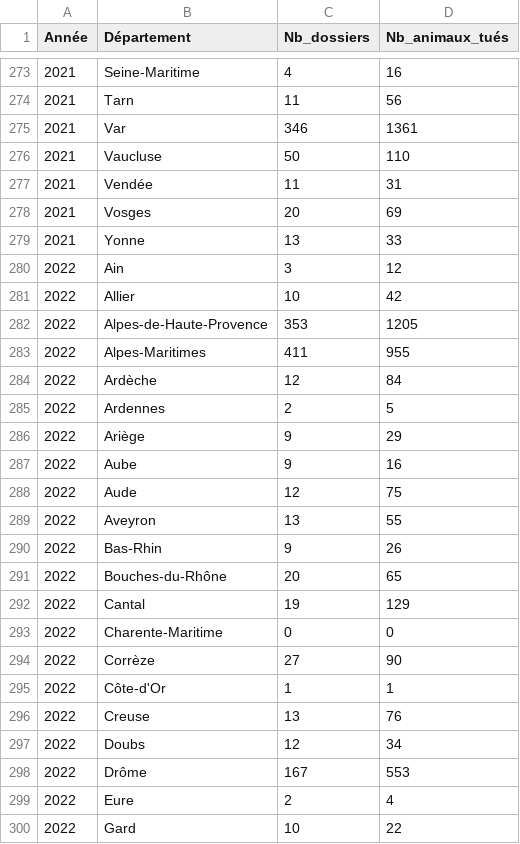
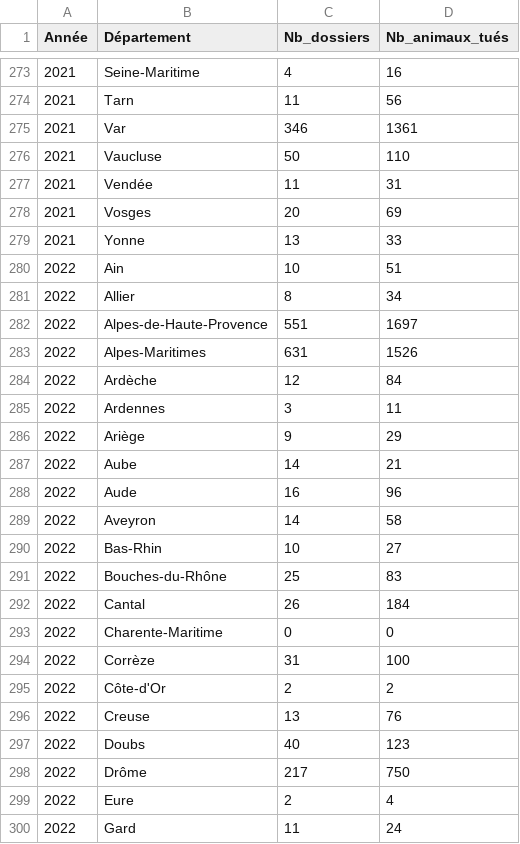
Before and after one commit to dthonon/pna_loup_suivi, a CSV file: data/dommages.csv, drawn as a sheet; only a part is shown, gaps mark what is left out; the diff covers the shown part only.

Commit message:
Compléter les données de dommages Fixes #196

```diff
--- a/data/dommages.csv
+++ b/data/dommages.csv
@@ -279,22 +279,22 @@ Année;Département;Nb_dossiers;Nb_animaux_tués
 2021;Yonne;13;33
-2022;Ain;3;12
-2022;Allier;10;42
-2022;Alpes-de-Haute-Provence;353;1205
-2022;Alpes-Maritimes;411;955
+2022;Ain;10;51
+2022;Allier;8;34
+2022;Alpes-de-Haute-Provence;551;1697
+2022;Alpes-Maritimes;631;1526
 2022;Ardèche;12;84
-2022;Ardennes;2;5
+2022;Ardennes;3;11
 2022;Ariège;9;29
-2022;Aube;9;16
-2022;Aude;12;75
-2022;Aveyron;13;55
-2022;Bas-Rhin;9;26
-2022;Bouches-du-Rhône;20;65
-2022;Cantal;19;129
+2022;Aube;14;21
+2022;Aude;16;96
+2022;Aveyron;14;58
+2022;Bas-Rhin;10;27
+2022;Bouches-du-Rhône;25;83
+2022;Cantal;26;184
 2022;Charente-Maritime;0;0
-2022;Corrèze;27;90
-2022;Côte-d'Or;1;1
+2022;Corrèze;31;100
+2022;Côte-d'Or;2;2
 2022;Creuse;13;76
-2022;Doubs;12;34
-2022;Drôme;167;553
+2022;Doubs;40;123
+2022;Drôme;217;750
 2022;Eure;2;4
-2022;Gard;10;22
+2022;Gard;11;24
```
Also changed, not shown: 49 edited cells elsewhere in this file.
